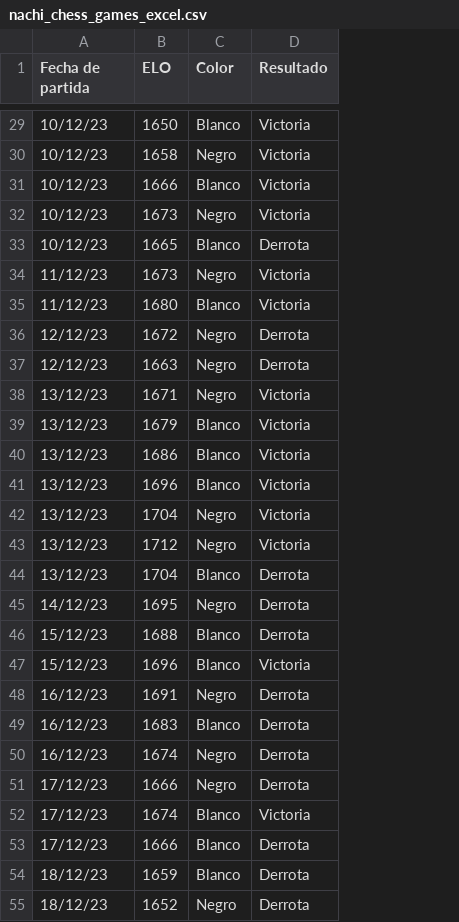
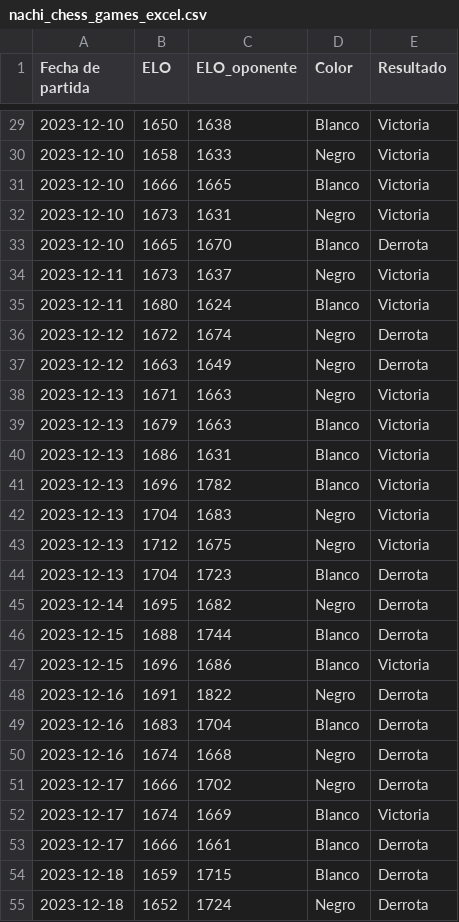
Before and after one commit to NazarethEliasNalbandian/infovis, a CSV file: DATOS AJEDREZ/nachi_chess_games_excel.csv, drawn as a sheet; only a part is shown, gaps mark what is left out; the diff covers the shown part only; the diff names each change by its address in the sheet, - before the commit and + after, or states it on an @@ line.

Commit message:
Agrego columna ELO oponente

```diff
--- a/DATOS AJEDREZ/nachi_chess_games_excel.csv
+++ b/DATOS AJEDREZ/nachi_chess_games_excel.csv
+column C (ELO_oponente), rows 29-55: 1638 | 1633 | 1665 | 1631 | 1670 | 1637 | 1624 | 1674 | 1649 | 1663 | 1663 | 1631 | 1782 | 1683 | 1675 | 1723 | 1682 | 1744 | 1686 | 1822 | 1704 | 1668 | 1702 | 1669 | 1661 | 1715 | 1724
-A29:A33 (Fecha de partida): 10/12/23
+A29:A33 (Fecha de partida): 2023-12-10
-A34:A35 (Fecha de partida): 11/12/23
+A34:A35 (Fecha de partida): 2023-12-11
-A36:A37 (Fecha de partida): 12/12/23
+A36:A37 (Fecha de partida): 2023-12-12
-A38:A44 (Fecha de partida): 13/12/23
+A38:A44 (Fecha de partida): 2023-12-13
-A45 (Fecha de partida): 14/12/23
+A45 (Fecha de partida): 2023-12-14
-A46:A47 (Fecha de partida): 15/12/23
+A46:A47 (Fecha de partida): 2023-12-15
-A48:A50 (Fecha de partida): 16/12/23
+A48:A50 (Fecha de partida): 2023-12-16
-A51:A53 (Fecha de partida): 17/12/23
+A51:A53 (Fecha de partida): 2023-12-17
-A54:A55 (Fecha de partida): 18/12/23
+A54:A55 (Fecha de partida): 2023-12-18
```
Also changed, not shown: 132 edited cells elsewhere in this file, DATOS AJEDREZ/nachi_chessgames.csv, 2 other files.
